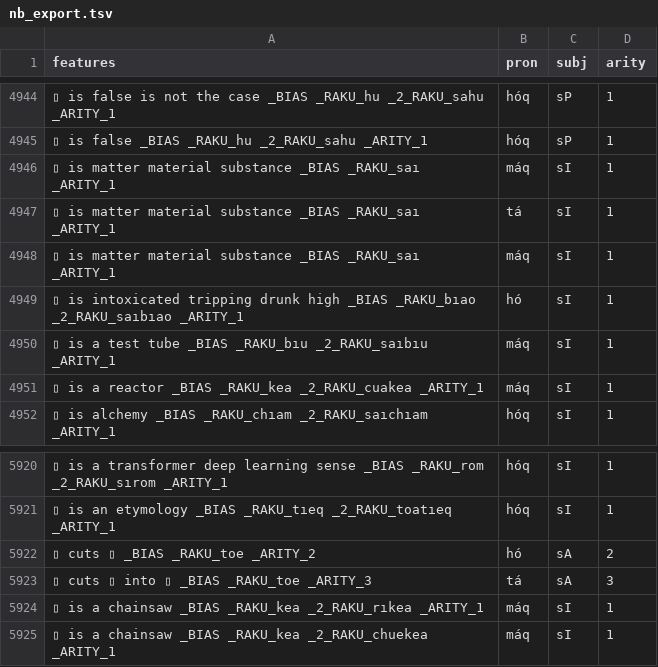
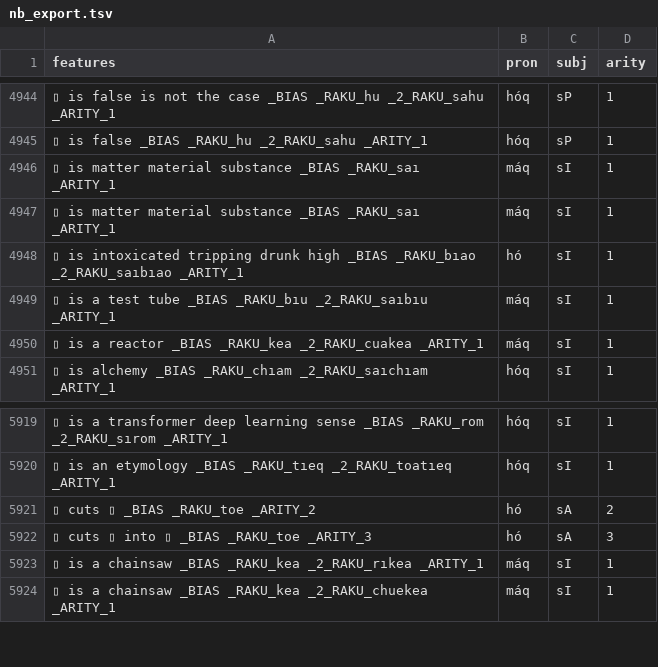
Before and after one commit to mi2ebi/soakue, a TSV file: data/nb_export.tsv, drawn as a sheet; only a part is shown, gaps mark what is left out; removed rows and columns are numbered as before the commit, all else as after; the diff names each change by its address in the sheet, - before the commit and + after, or states it on an @@ line.

```diff
--- a/data/nb_export.tsv
+++ b/data/nb_export.tsv
-row 4947: ▯ is matter material substance _BIAS _RAKU_saı _ARITY_1 | tá | sI | 1
-B5922 (pron): tá
+B5922 (pron): hó
```
Also changed, not shown: 4 other files.
